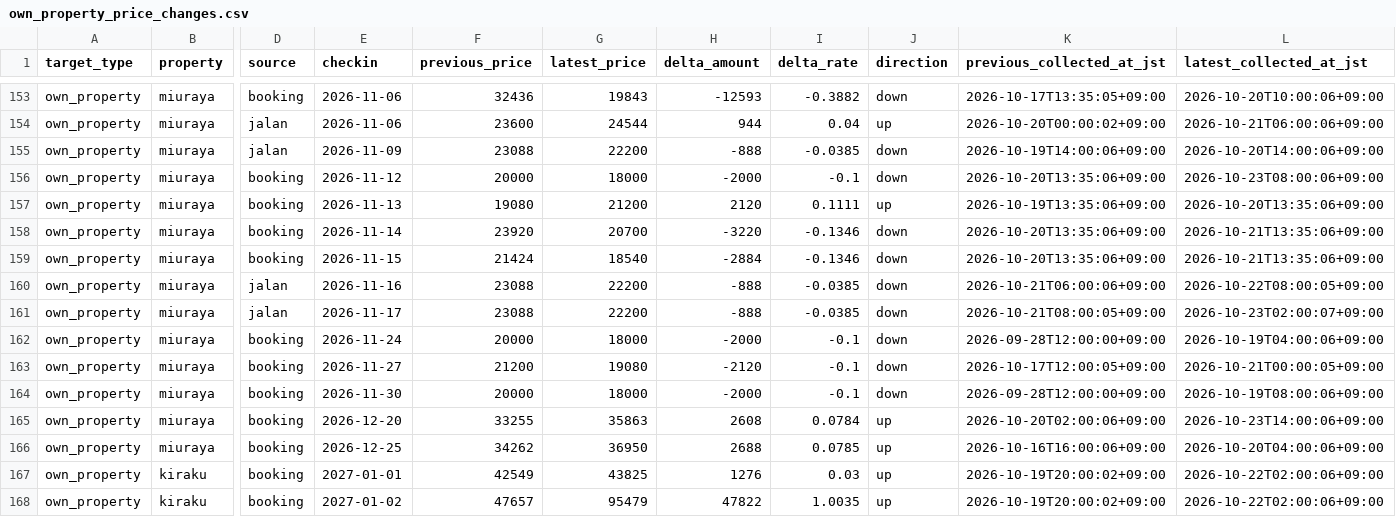
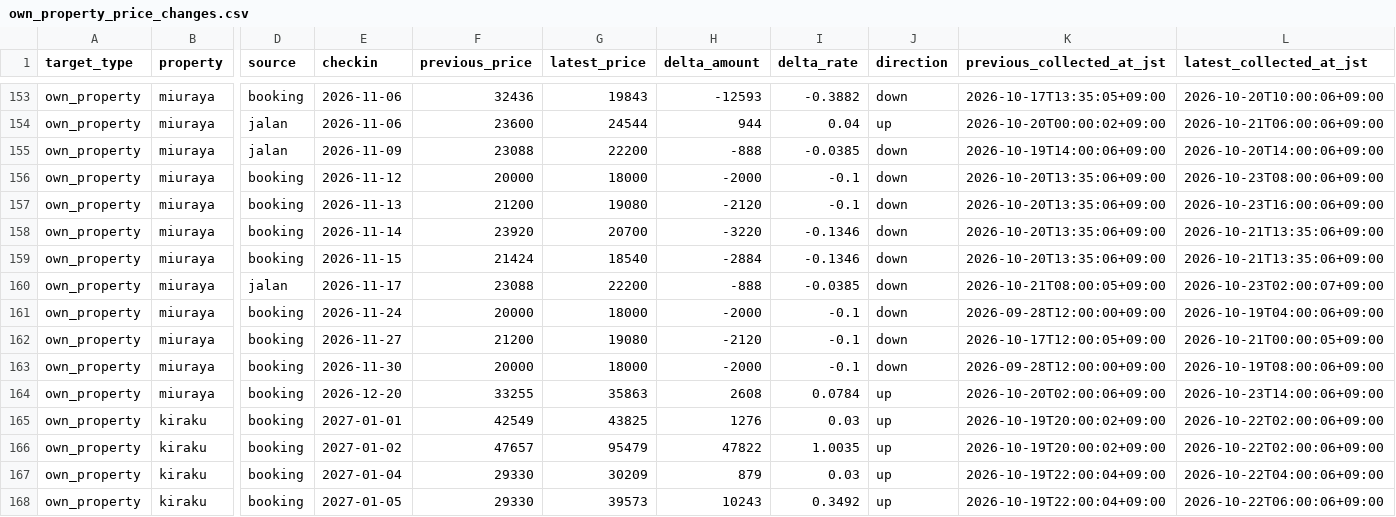
Before and after one commit to ginisato-hash/zao-market-intelligence, a CSV file: apps/zmi-bi-web/data/own_property_price_changes.csv, drawn as a sheet; only a part is shown, gaps mark what is left out; the shorter side is filled out with more unchanged rows; rows hold the shown columns only; the diff names each change by its address in the sheet, - before the commit and + after, or states it on an @@ line.

Commit message:
Auto-commit market data (2026-10-23T18:12:29+09:00)
Automated by ops:auto-commit-push after a scheduled collection run appended
new observations. Data-only: .data/history + apps/zmi-bi-web/data +
.data/market-observations.

```diff
--- a/apps/zmi-bi-web/data/own_property_price_changes.csv
+++ b/apps/zmi-bi-web/data/own_property_price_changes.csv
-F157 (previous_price): 19080
+F157 (previous_price): 21200
-G157 (latest_price): 21200
+G157 (latest_price): 19080
-H157 (delta_amount): 2120
+H157 (delta_amount): -2120
-I157 (delta_rate): 0.1111
+I157 (delta_rate): -0.1
-J157 (direction): up
+J157 (direction): down
-K157 (previous_collected_at_jst): 2026-10-19T13:35:06+09:00
+K157 (previous_collected_at_jst): 2026-10-20T13:35:06+09:00
-L157 (latest_collected_at_jst): 2026-10-20T13:35:06+09:00
+L157 (latest_collected_at_jst): 2026-10-23T16:00:06+09:00
-row 160: own_property | miuraya | jalan | 2026-11-16 | 23088 | 22200 | -888 | -0.0385 | down | 2026-10-21T06:00:06+09:00 | 2026-10-22T08:00:05+09:00
-row 166: own_property | miuraya | booking | 2026-12-25 | 34262 | 36950 | 2688 | 0.0785 | up | 2026-10-16T16:00:06+09:00 | 2026-10-20T04:00:06+09:00
```
Also changed, not shown: apps/zmi-bi-web/data/market_dp_pressure_by_checkin.csv, apps/zmi-bi-web/data/own_property_coverage.csv, 11 other files.
